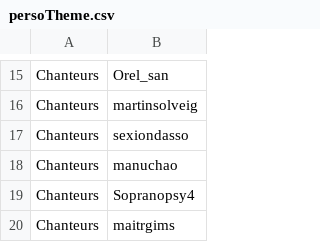
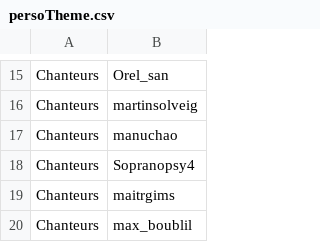
Before and after one commit to hwhitouthetown/Twizz, a CSV file: Twizz/war/WEB-INF/ressources/persoTheme.csv, drawn as a sheet; only a part is shown, gaps mark what is left out; the shorter side is filled out with more unchanged rows.

```diff
--- a/Twizz/war/WEB-INF/ressources/persoTheme.csv
+++ b/Twizz/war/WEB-INF/ressources/persoTheme.csv
@@ -16,3 +16,2 @@ Chanteurs,Orel_san
 Chanteurs,martinsolveig
-Chanteurs,sexiondasso
 Chanteurs,manuchao
```
Also changed, not shown: 18 other files.
